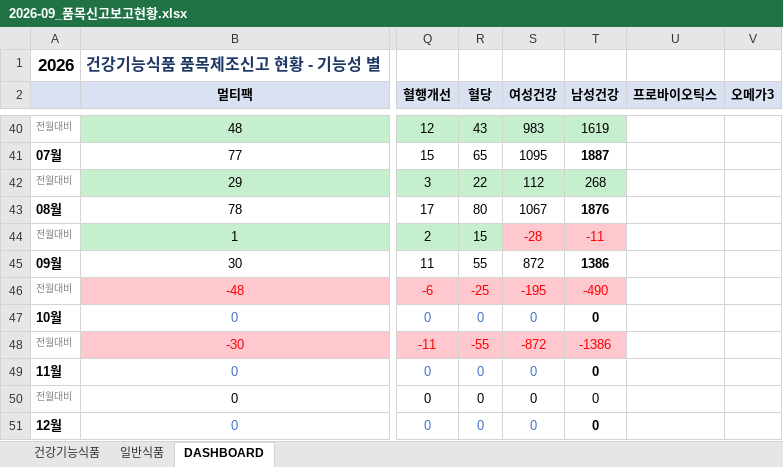
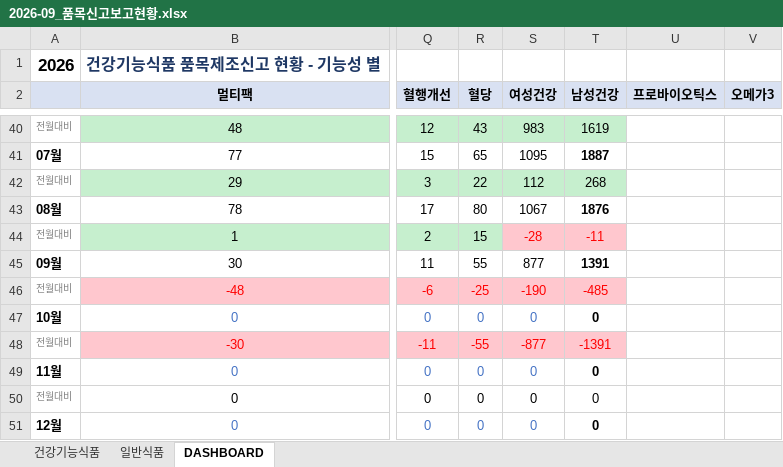
Before and after one commit to primexx98-sudo/food-product-status, an Excel workbook: output/2026-09_품목신고보고현황.xlsx, sheet DASHBOARD, drawn as a sheet; only a part is shown, gaps mark what is left out; values as stored, in another font and other column widths than the file's, no borders; the diff names each change by its address in the sheet, - before the commit and + after, or states it on an @@ line.

```diff
--- a/output/2026-09_품목신고보고현황.xlsx (sheet DASHBOARD)
+++ b/output/2026-09_품목신고보고현황.xlsx (sheet DASHBOARD)
-S45 (여성건강): 872
+S45 (여성건강): 877
-T45 (남성건강): 1386
+T45 (남성건강): 1391
-S46 (여성건강): -195
+S46 (여성건강): -190
-T46 (남성건강): -490
+T46 (남성건강): -485
-S48 (여성건강): -872
+S48 (여성건강): -877
-T48 (남성건강): -1386
+T48 (남성건강): -1391
```
Also changed, not shown: sheet 일반식품, 8 other files.
